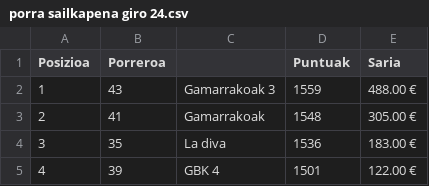
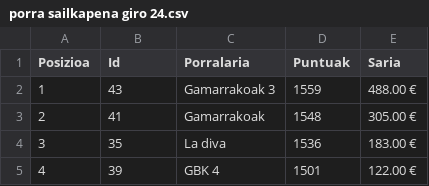
Before and after one commit to OierElor/AramaixoPorra, a CSV file: src/data/CSV/giro/giro24/porra sailkapena giro 24.csv, drawn as a sheet; only a part is shown.

```diff
--- a/src/data/CSV/giro/giro24/porra sailkapena giro 24.csv
+++ b/src/data/CSV/giro/giro24/porra sailkapena giro 24.csv
@@ -1,2 +1,2 @@
-Posizioa,Porreroa,,Puntuak,Saria
+Posizioa,Id,Porralaria,Puntuak,Saria
 1,43,Gamarrakoak 3,1559,488.00 €
```
Also changed, not shown: src/data/CSV/giro/giro25/Porra sailkapena.csv, src/data/CSV/klasikak/klasikak25/Porra sailkapena.csv, 31 other files.
